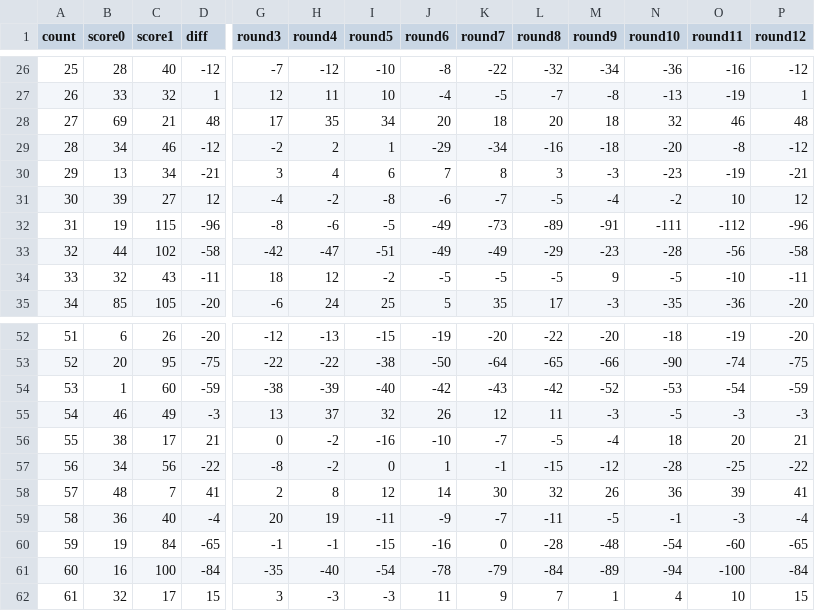
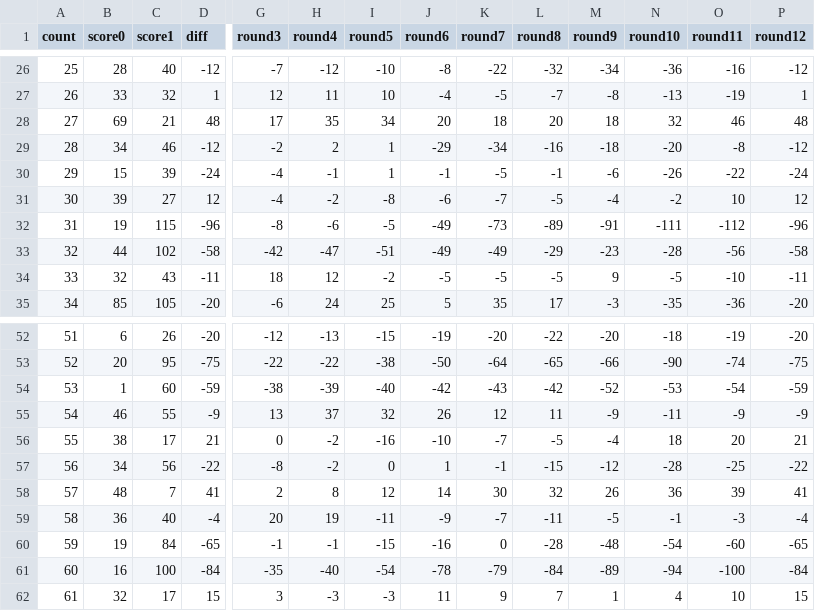
Before and after one commit to suzukiplan/open-hanafuda-ai, a CSV file: run100.csv, drawn as a sheet; only a part is shown, gaps mark what is left out; the diff names each change by its address in the sheet, - before the commit and + after, or states it on an @@ line.

```diff
--- a/run100.csv
+++ b/run100.csv
-B30 (score0): 13
+B30 (score0): 15
-C30 (score1): 34
+C30 (score1): 39
-D30 (diff): -21
+D30 (diff): -24
-G30 (round3): 3
+G30 (round3): -4
-H30 (round4): 4
+H30 (round4): -1
-I30 (round5): 6
+I30 (round5): 1
-J30 (round6): 7
+J30 (round6): -1
-K30 (round7): 8
+K30 (round7): -5
-L30 (round8): 3
+L30 (round8): -1
-M30 (round9): -3
+M30 (round9): -6
-N30 (round10): -23
+N30 (round10): -26
-O30 (round11): -19
+O30 (round11): -22
-P30 (round12): -21
+P30 (round12): -24
-C55 (score1): 49
+C55 (score1): 55
-D55 (diff): -3
+D55 (diff): -9
-M55 (round9): -3
+M55 (round9): -9
-N55 (round10): -5
+N55 (round10): -11
-O55 (round11): -3
+O55 (round11): -9
-P55 (round12): -3
+P55 (round12): -9
```
Also changed, not shown: 5 other files.
